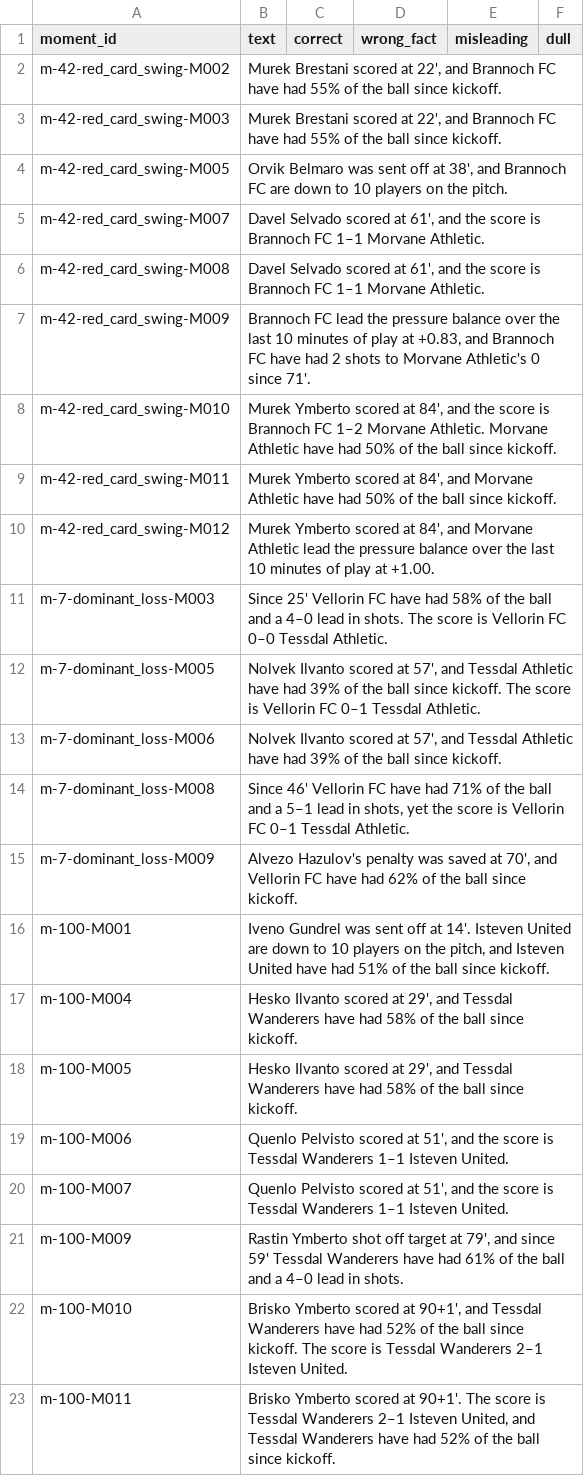
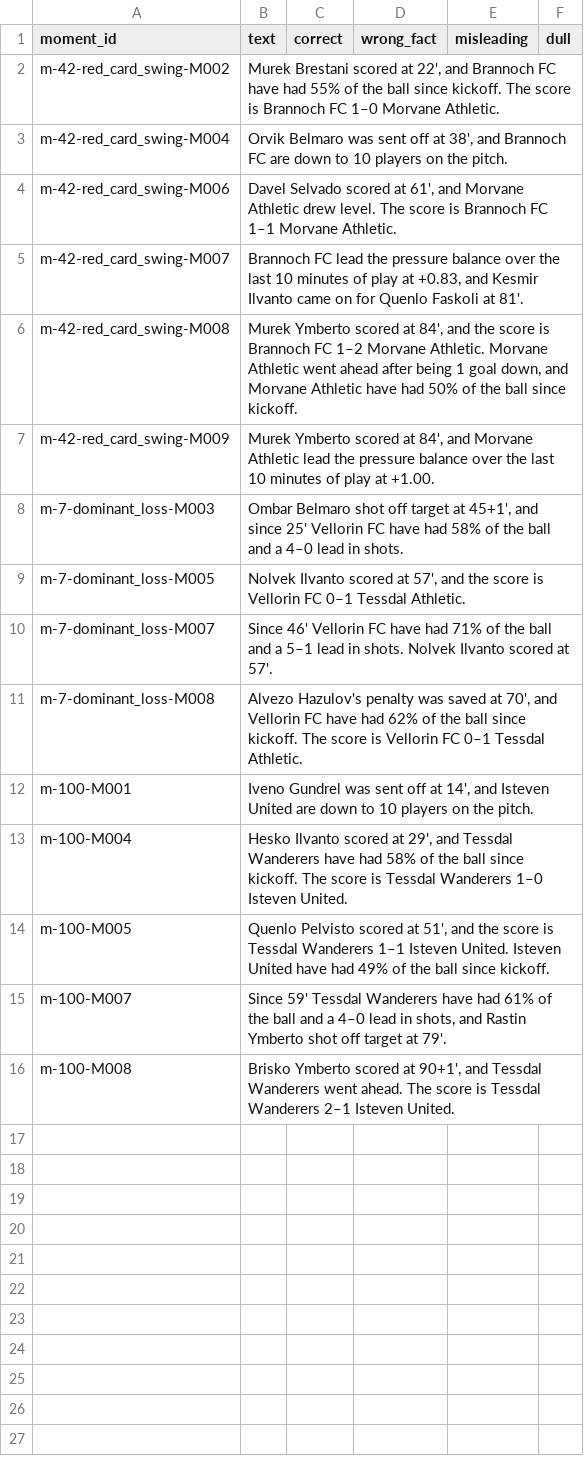
Before and after one commit to klckerim/whyball, a CSV file: docs/human_review.csv, drawn as a sheet.

Commit message:
foundry-v5.1: merge goal+score_change cards, mandatory score, team-repeat lint

```diff
--- a/docs/human_review.csv
+++ b/docs/human_review.csv
@@ -1,23 +1,16 @@
 moment_id,text,correct,wrong_fact,misleading,dull
-m-42-red_card_swing-M002,"Murek Brestani scored at 22', and Brannoch FC have had 55% of the ball since kickoff.",,,,
-m-42-red_card_swing-M003,"Murek Brestani scored at 22', and Brannoch FC have had 55% of the ball since kickoff.",,,,
-m-42-red_card_swing-M005,"Orvik Belmaro was sent off at 38', and Brannoch FC are down to 10 players on the pitch.",,,,
-m-42-red_card_swing-M007,"Davel Selvado scored at 61', and the score is Brannoch FC 1–1 Morvane Athletic.",,,,
-m-42-red_card_swing-M008,"Davel Selvado scored at 61', and the score is Brannoch FC 1–1 Morvane Athletic.",,,,
-m-42-red_card_swing-M009,"Brannoch FC lead the pressure balance over the last 10 minutes of play at +0.83, and Brannoch FC have had 2 shots to Morvane Athletic's 0 since 71'.",,,,
-m-42-red_card_swing-M010,"Murek Ymberto scored at 84', and the score is Brannoch FC 1–2 Morvane Athletic. Morvane Athletic have had 50% of the ball since kickoff.",,,,
-m-42-red_card_swing-M011,"Murek Ymberto scored at 84', and Morvane Athletic have had 50% of the ball since kickoff.",,,,
-m-42-red_card_swing-M012,"Murek Ymberto scored at 84', and Morvane Athletic lead the pressure balance over the last 10 minutes of play at +1.00.",,,,
-m-7-dominant_loss-M003,Since 25' Vellorin FC have had 58% of the ball and a 4–0 lead in shots. The score is Vellorin FC 0–0 Tessdal Athletic.,,,,
-m-7-dominant_loss-M005,"Nolvek Ilvanto scored at 57', and Tessdal Athletic have had 39% of the ball since kickoff. The score is Vellorin FC 0–1 Tessdal Athletic.",,,,
-m-7-dominant_loss-M006,"Nolvek Ilvanto scored at 57', and Tessdal Athletic have had 39% of the ball since kickoff.",,,,
-m-7-dominant_loss-M008,"Since 46' Vellorin FC have had 71% of the ball and a 5–1 lead in shots, yet the score is Vellorin FC 0–1 Tessdal Athletic.",,,,
-m-7-dominant_loss-M009,"Alvezo Hazulov's penalty was saved at 70', and Vellorin FC have had 62% of the ball since kickoff.",,,,
-m-100-M001,"Iveno Gundrel was sent off at 14'. Isteven United are down to 10 players on the pitch, and Isteven United have had 51% of the ball since kickoff.",,,,
-m-100-M004,"Hesko Ilvanto scored at 29', and Tessdal Wanderers have had 58% of the ball since kickoff.",,,,
-m-100-M005,"Hesko Ilvanto scored at 29', and Tessdal Wanderers have had 58% of the ball since kickoff.",,,,
-m-100-M006,"Quenlo Pelvisto scored at 51', and the score is Tessdal Wanderers 1–1 Isteven United.",,,,
-m-100-M007,"Quenlo Pelvisto scored at 51', and the score is Tessdal Wanderers 1–1 Isteven United.",,,,
-m-100-M009,"Rastin Ymberto shot off target at 79', and since 59' Tessdal Wanderers have had 61% of the ball and a 4–0 lead in shots.",,,,
-m-100-M010,"Brisko Ymberto scored at 90+1', and Tessdal Wanderers have had 52% of the ball since kickoff. The score is Tessdal Wanderers 2–1 Isteven United.",,,,
-m-100-M011,"Brisko Ymberto scored at 90+1'. The score is Tessdal Wanderers 2–1 Isteven United, and Tessdal Wanderers have had 52% of the ball since kickoff.",,,,
+m-42-red_card_swing-M002,"Murek Brestani scored at 22', and Brannoch FC have had 55% of the ball since kickoff. The score is Brannoch FC 1–0 Morvane Athletic.",,,,
+m-42-red_card_swing-M004,"Orvik Belmaro was sent off at 38', and Brannoch FC are down to 10 players on the pitch.",,,,
+m-42-red_card_swing-M006,"Davel Selvado scored at 61', and Morvane Athletic drew level. The score is Brannoch FC 1–1 Morvane Athletic.",,,,
+m-42-red_card_swing-M007,"Brannoch FC lead the pressure balance over the last 10 minutes of play at +0.83, and Kesmir Ilvanto came on for Quenlo Faskoli at 81'.",,,,
+m-42-red_card_swing-M008,"Murek Ymberto scored at 84', and the score is Brannoch FC 1–2 Morvane Athletic. Morvane Athletic went ahead after being 1 goal down, and Morvane Athletic have had 50% of the ball since kickoff.",,,,
+m-42-red_card_swing-M009,"Murek Ymberto scored at 84', and Morvane Athletic lead the pressure balance over the last 10 minutes of play at +1.00.",,,,
+m-7-dominant_loss-M003,"Ombar Belmaro shot off target at 45+1', and since 25' Vellorin FC have had 58% of the ball and a 4–0 lead in shots.",,,,
+m-7-dominant_loss-M005,"Nolvek Ilvanto scored at 57', and the score is Vellorin FC 0–1 Tessdal Athletic.",,,,
+m-7-dominant_loss-M007,Since 46' Vellorin FC have had 71% of the ball and a 5–1 lead in shots. Nolvek Ilvanto scored at 57'.,,,,
+m-7-dominant_loss-M008,"Alvezo Hazulov's penalty was saved at 70', and Vellorin FC have had 62% of the ball since kickoff. The score is Vellorin FC 0–1 Tessdal Athletic.",,,,
+m-100-M001,"Iveno Gundrel was sent off at 14', and Isteven United are down to 10 players on the pitch.",,,,
+m-100-M004,"Hesko Ilvanto scored at 29', and Tessdal Wanderers have had 58% of the ball since kickoff. The score is Tessdal Wanderers 1–0 Isteven United.",,,,
+m-100-M005,"Quenlo Pelvisto scored at 51', and the score is Tessdal Wanderers 1–1 Isteven United. Isteven United have had 49% of the ball since kickoff.",,,,
+m-100-M007,"Since 59' Tessdal Wanderers have had 61% of the ball and a 4–0 lead in shots, and Rastin Ymberto shot off target at 79'.",,,,
+m-100-M008,"Brisko Ymberto scored at 90+1', and Tessdal Wanderers went ahead. The score is Tessdal Wanderers 2–1 Isteven United.",,,,
```
Also changed, not shown: 24 other files.
